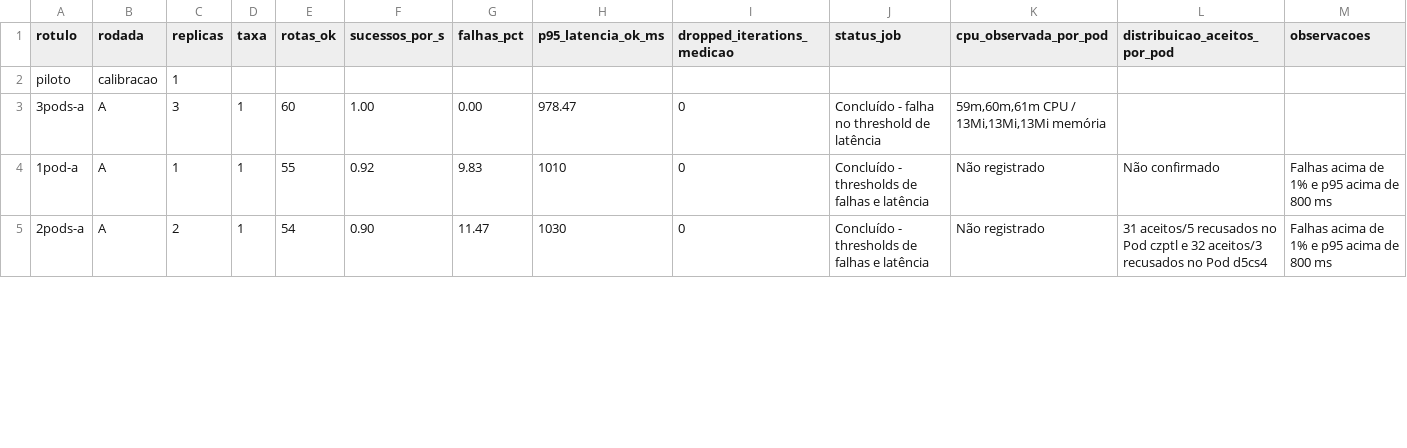
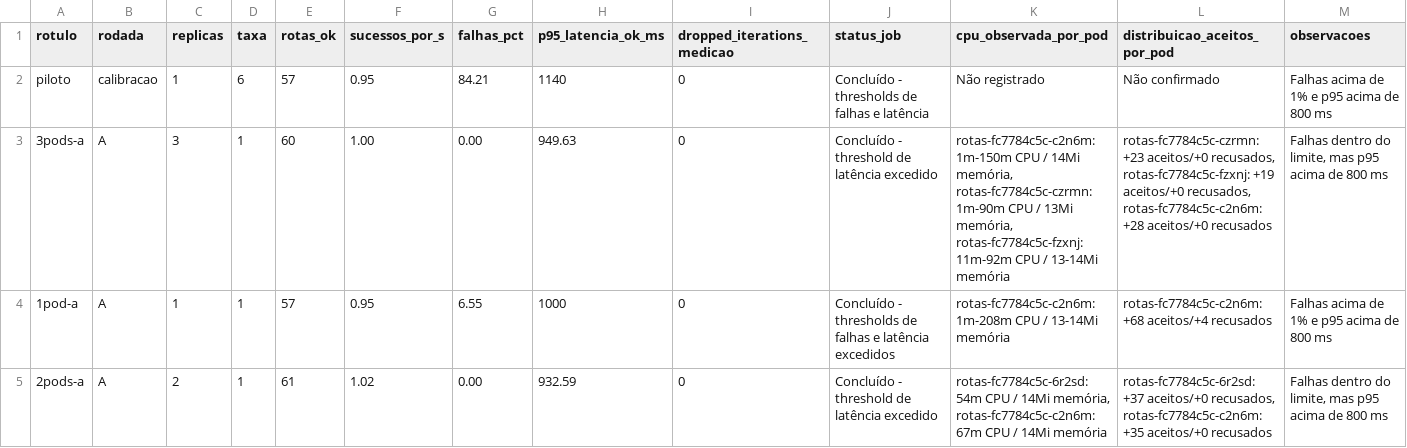
Before and after one commit to JuanGabriel-Garcia/atividadeRotaExpress, a CSV file: resultados_modelo.csv, drawn as a sheet; only a part is shown; the diff covers the shown part only.

```diff
--- a/resultados_modelo.csv
+++ b/resultados_modelo.csv
@@ -1,5 +1,5 @@
 rotulo;rodada;replicas;taxa;rotas_ok;sucessos_por_s;falhas_pct;p95_latencia_ok_ms;dropped_iterations_medicao;status_job;cpu_observada_por_pod;distribuicao_aceitos_por_pod;observacoes
-piloto;calibracao;1;;;;;;;;;;
-3pods-a;A;3;1;60;1.00;0.00;978.47;0;Concluído - falha no threshold de latência;59m,60m,61m CPU / 13Mi,13Mi,13Mi memória;;
-1pod-a;A;1;1;55;0.92;9.83;1010;0;Concluído - thresholds de falhas e latência;Não registrado;Não confirmado;Falhas acima de 1% e p95 acima de 800 ms
-2pods-a;A;2;1;54;0.90;11.47;1030;0;Concluído - thresholds de falhas e latência;Não registrado;31 aceitos/5 recusados no Pod czptl e 32 aceitos/3 recusados no Pod d5cs4;Falhas acima de 1% e p95 acima de 800 ms
+piloto;calibracao;1;6;57;0.95;84.21;1140;0;Concluído - thresholds de falhas e latência;Não registrado;Não confirmado;Falhas acima de 1% e p95 acima de 800 ms
+3pods-a;A;3;1;60;1.00;0.00;949.63;0;Concluído - threshold de latência excedido;rotas-fc7784c5c-c2n6m: 1m-150m CPU / 14Mi memória, rotas-fc7784c5c-czrmn: 1m-90m CPU / 13Mi memória, rotas-fc7784c5c-fzxnj: 11m-92m CPU / 13-14Mi memória;rotas-fc7784c5c-czrmn: +23 aceitos/+0 recusados, rotas-fc7784c5c-fzxnj: +19 aceitos/+0 recusados, rotas-fc7784c5c-c2n6m: +28 aceitos/+0 recusados;Falhas dentro do limite, mas p95 acima de 800 ms
+1pod-a;A;1;1;57;0.95;6.55;1000;0;Concluído - thresholds de falhas e latência excedidos;rotas-fc7784c5c-c2n6m: 1m-208m CPU / 13-14Mi memória;rotas-fc7784c5c-c2n6m: +68 aceitos/+4 recusados;Falhas acima de 1% e p95 acima de 800 ms
+2pods-a;A;2;1;61;1.02;0.00;932.59;0;Concluído - threshold de latência excedido;rotas-fc7784c5c-6r2sd: 54m CPU / 14Mi memória, rotas-fc7784c5c-c2n6m: 67m CPU / 14Mi memória;rotas-fc7784c5c-6r2sd: +37 aceitos/+0 recusados, rotas-fc7784c5c-c2n6m: +35 aceitos/+0 recusados;Falhas dentro do limite, mas p95 acima de 800 ms
```
Also changed, not shown: 45 edited cells elsewhere in this file, 37 other files.
